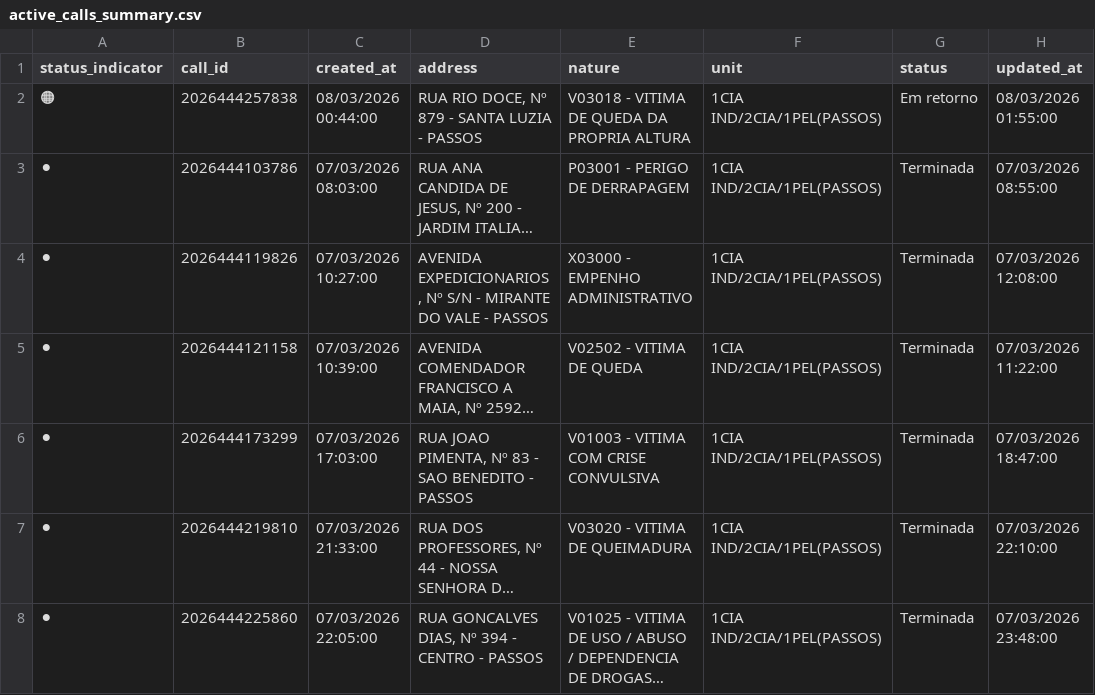
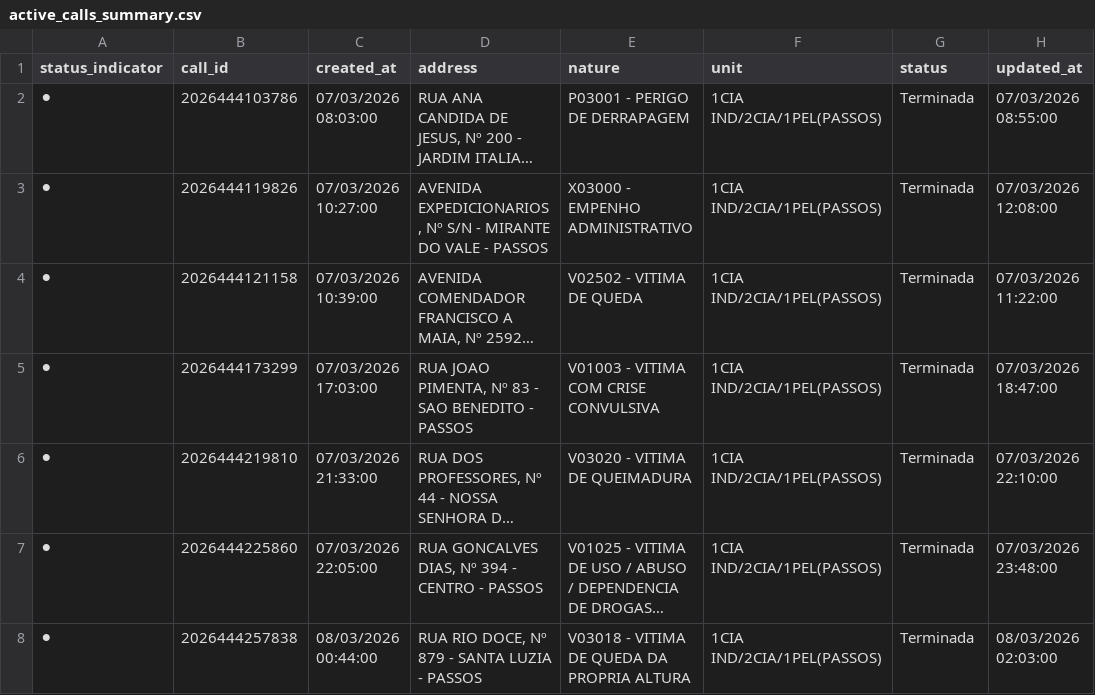
Before and after one commit to royalfye/cad_auto, a CSV file: data/02_silver/active_calls_summary.csv, drawn as a sheet; long unchanged cells end in …; removed rows and columns are numbered as before the commit, all else as after; the diff names each change by its address in the sheet, - before the commit and + after, or states it on an @@ line.

Commit message:
Reducing the interface only to active calls

```diff
--- a/data/02_silver/active_calls_summary.csv
+++ b/data/02_silver/active_calls_summary.csv
-row 2: 🟠 | 2026444257838 | 08/03/2026 00:44:00 | RUA RIO DOCE, Nº 879 - SANTA LUZIA - PASSOS | V03018 - VITIMA DE QUEDA DA PROPRIA ALTURA | 1CIA IND/2CIA/1PEL(PASSOS) | Em retorno | 08/03/2026 01:55:00
+row 8: ⚫ | 2026444257838 | 08/03/2026 00:44:00 | RUA RIO DOCE, Nº 879 - SANTA LUZIA - PASSOS | V03018 - VITIMA DE QUEDA DA PROPRIA ALTURA | 1CIA IND/2CIA/1PEL(PASSOS) | Terminada | 08/03/2026 02:03:00
```
Also changed, not shown: 2 other files.
